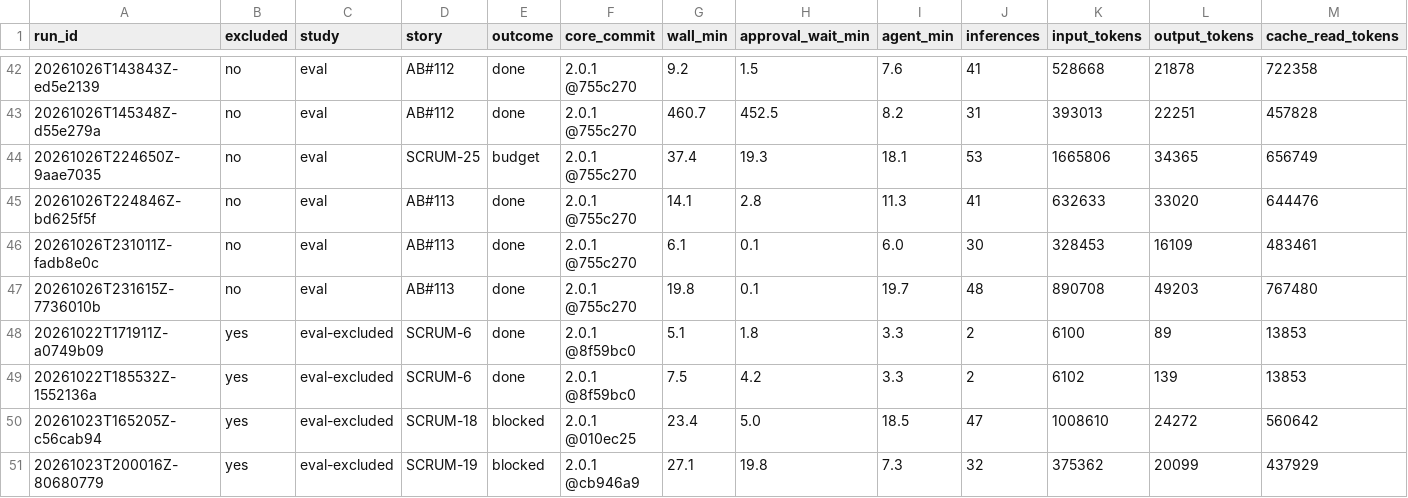
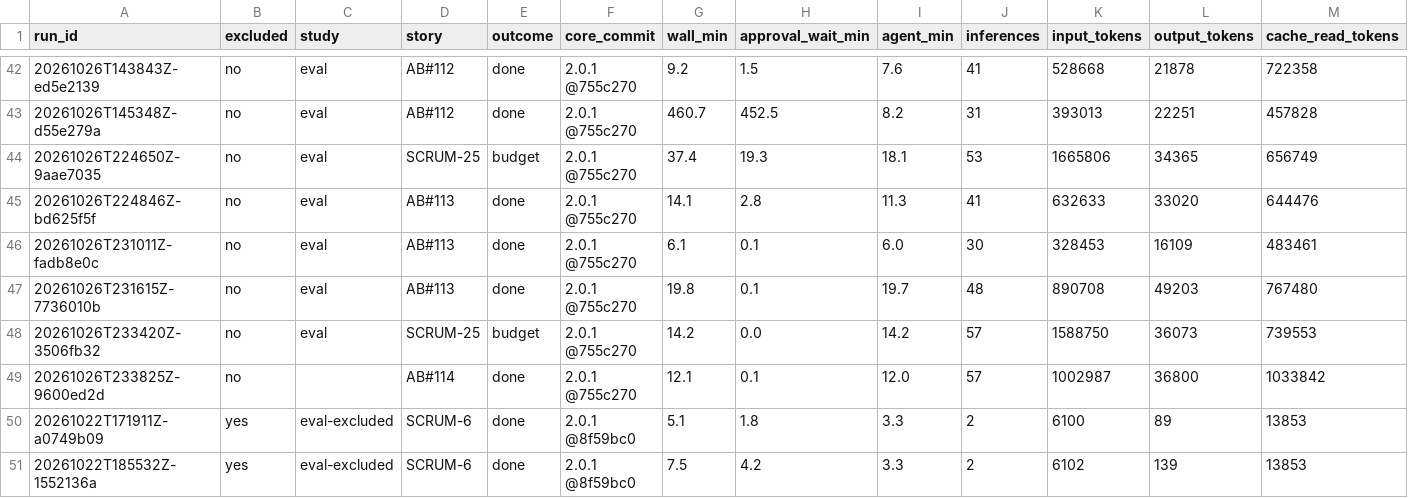
Before and after one commit to Dharanikasree/attestqa, a CSV file: research/runs-cost.csv, drawn as a sheet; only a part is shown, gaps mark what is left out; the shorter side is filled out with more unchanged rows; rows hold the shown columns only; the diff names each change by its address in the sheet, - before the commit and + after, or states it on an @@ line.

Commit message:
SCRUM-25 budget x3 (F-0133, F-0135); base = SCRUM-25 run 1

```diff
--- a/research/runs-cost.csv
+++ b/research/runs-cost.csv
+row 48: 20261026T233420Z-3506fb32 | no | eval | SCRUM-25 | budget | 2.0.1 @755c270 | 14.2 | 0.0 | 14.2 | 57 | 1588750 | 36073 | 739553
+row 49: 20261026T233825Z-9600ed2d | no |  | AB#114 | done | 2.0.1 @755c270 | 12.1 | 0.1 | 12.0 | 57 | 1002987 | 36800 | 1033842
```
Also changed, not shown: research/runs-manifest.csv, 51 other files.
